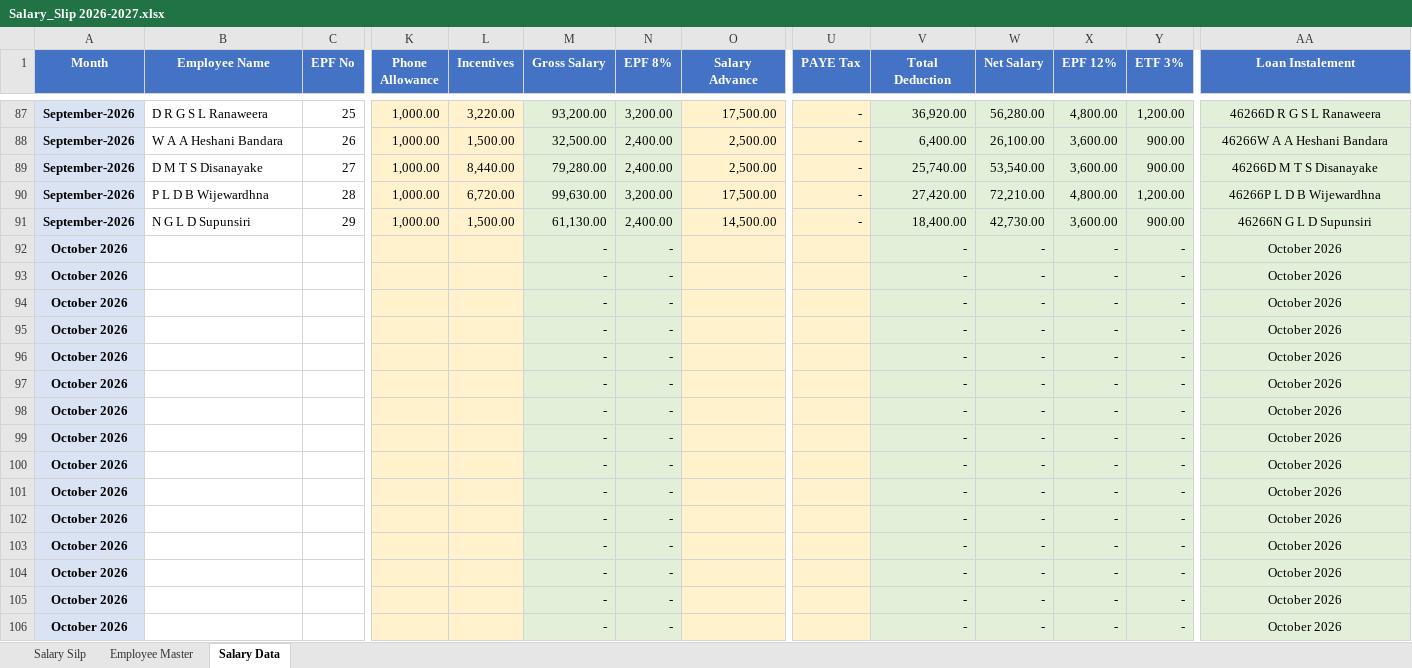
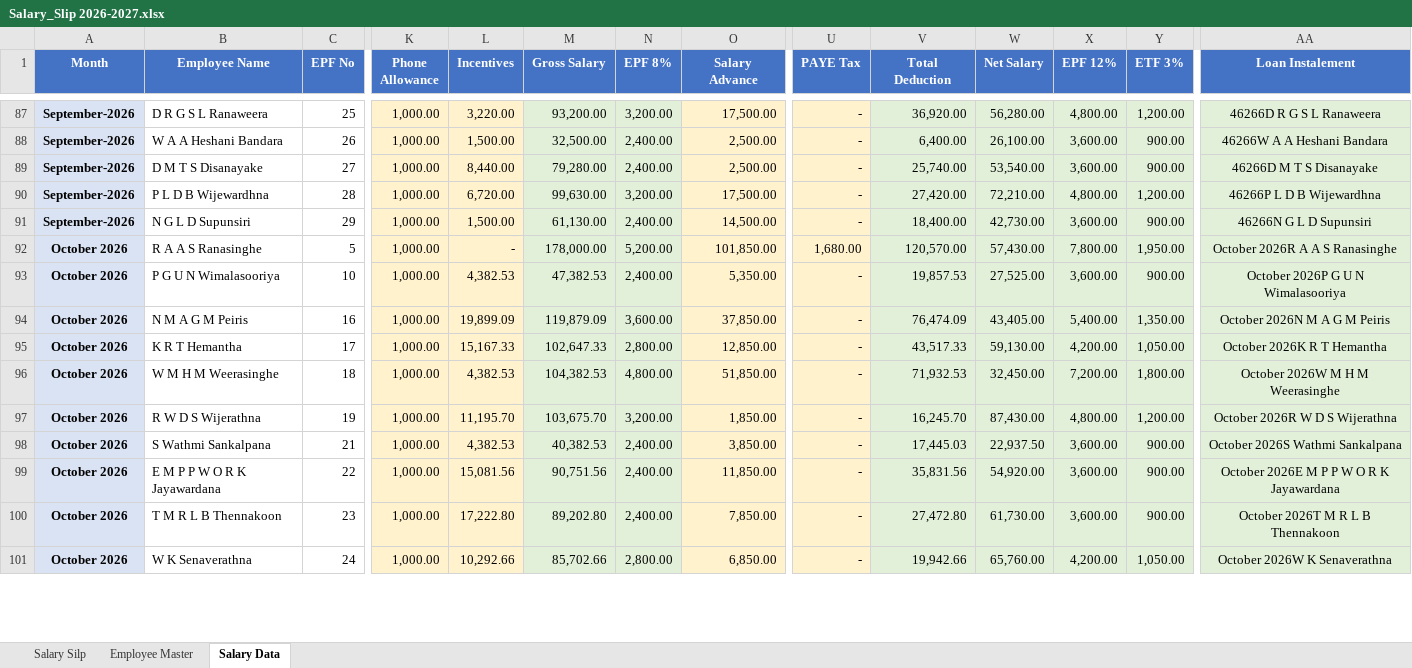
Before and after one commit to hiranmanushka-commits/Payslips, an Excel workbook: Salary_Slip 2026-2027.xlsx, sheet Salary Data, drawn as a sheet; only a part is shown, gaps mark what is left out; values as stored, in another font and other column widths than the file's, no borders; removed rows and columns are numbered as before the commit, all else as after; rows hold the shown columns only; the diff covers the shown part only; the diff names each change by its address in the sheet, - before the commit and + after, or states it on an @@ line.

Commit message:
Add files via upload

```diff
--- a/Salary_Slip 2026-2027.xlsx (sheet Salary Data)
+++ b/Salary_Slip 2026-2027.xlsx (sheet Salary Data)
-row 92: October 2026 |  |  |  |  | - | - |  |  | - | - | - | - | October 2026
-row 93: October 2026 |  |  |  |  | - | - |  |  | - | - | - | - | October 2026
-row 94: October 2026 |  |  |  |  | - | - |  |  | - | - | - | - | October 2026
-row 95: October 2026 |  |  |  |  | - | - |  |  | - | - | - | - | October 2026
-row 96: October 2026 |  |  |  |  | - | - |  |  | - | - | - | - | October 2026
-row 97: October 2026 |  |  |  |  | - | - |  |  | - | - | - | - | October 2026
-row 98: October 2026 |  |  |  |  | - | - |  |  | - | - | - | - | October 2026
-row 99: October 2026 |  |  |  |  | - | - |  |  | - | - | - | - | October 2026
-row 100: October 2026 |  |  |  |  | - | - |  |  | - | - | - | - | October 2026
-row 101: October 2026 |  |  |  |  | - | - |  |  | - | - | - | - | October 2026
-row 102: October 2026 |  |  |  |  | - | - |  |  | - | - | - | - | October 2026
-row 103: October 2026 |  |  |  |  | - | - |  |  | - | - | - | - | October 2026
-row 104: October 2026 |  |  |  |  | - | - |  |  | - | - | - | - | October 2026
-row 105: October 2026 |  |  |  |  | - | - |  |  | - | - | - | - | October 2026
-row 106: October 2026 |  |  |  |  | - | - |  |  | - | - | - | - | October 2026
+row 92: October 2026 | R A A S Ranasinghe | 5 | 1,000.00 | - | 178,000.00 | 5,200.00 | 101,850.00 | 1,680.00 | 120,570.00 | 57,430.00 | 7,800.00 | 1,950.00 | October 2026R A A S Ranasinghe
+row 93: October 2026 | P G U N Wimalasooriya | 10 | 1,000.00 | 4,382.53 | 47,382.53 | 2,400.00 | 5,350.00 | - | 19,857.53 | 27,525.00 | 3,600.00 | 900.00 | October 2026P G U N Wimalasooriya
+row 94: October 2026 | N M A G M Peiris | 16 | 1,000.00 | 19,899.09 | 119,879.09 | 3,600.00 | 37,850.00 | - | 76,474.09 | 43,405.00 | 5,400.00 | 1,350.00 | October 2026N M A G M Peiris
+row 95: October 2026 | K R T Hemantha | 17 | 1,000.00 | 15,167.33 | 102,647.33 | 2,800.00 | 12,850.00 | - | 43,517.33 | 59,130.00 | 4,200.00 | 1,050.00 | October 2026K R T Hemantha
+row 96: October 2026 | W M H M Weerasinghe | 18 | 1,000.00 | 4,382.53 | 104,382.53 | 4,800.00 | 51,850.00 | - | 71,932.53 | 32,450.00 | 7,200.00 | 1,800.00 | October 2026W M H M Weerasinghe
+row 97: October 2026 | R W D S Wijerathna | 19 | 1,000.00 | 11,195.70 | 103,675.70 | 3,200.00 | 1,850.00 | - | 16,245.70 | 87,430.00 | 4,800.00 | 1,200.00 | October 2026R W D S Wijerathna
+row 98: October 2026 | S Wathmi Sankalpana | 21 | 1,000.00 | 4,382.53 | 40,382.53 | 2,400.00 | 3,850.00 | - | 17,445.03 | 22,937.50 | 3,600.00 | 900.00 | October 2026S Wathmi Sankalpana
+row 99: October 2026 | E M P P W O R K Jayawardana | 22 | 1,000.00 | 15,081.56 | 90,751.56 | 2,400.00 | 11,850.00 | - | 35,831.56 | 54,920.00 | 3,600.00 | 900.00 | October 2026E M P P W O R K Jayawardana
+row 100: October 2026 | T M R L B Thennakoon | 23 | 1,000.00 | 17,222.80 | 89,202.80 | 2,400.00 | 7,850.00 | - | 27,472.80 | 61,730.00 | 3,600.00 | 900.00 | October 2026T M R L B Thennakoon
+row 101: October 2026 | W K Senaverathna | 24 | 1,000.00 | 10,292.66 | 85,702.66 | 2,800.00 | 6,850.00 | - | 19,942.66 | 65,760.00 | 4,200.00 | 1,050.00 | October 2026W K Senaverathna
```
Also changed, not shown: 5 added rows elsewhere in this sheet, sheet Employee Master.
